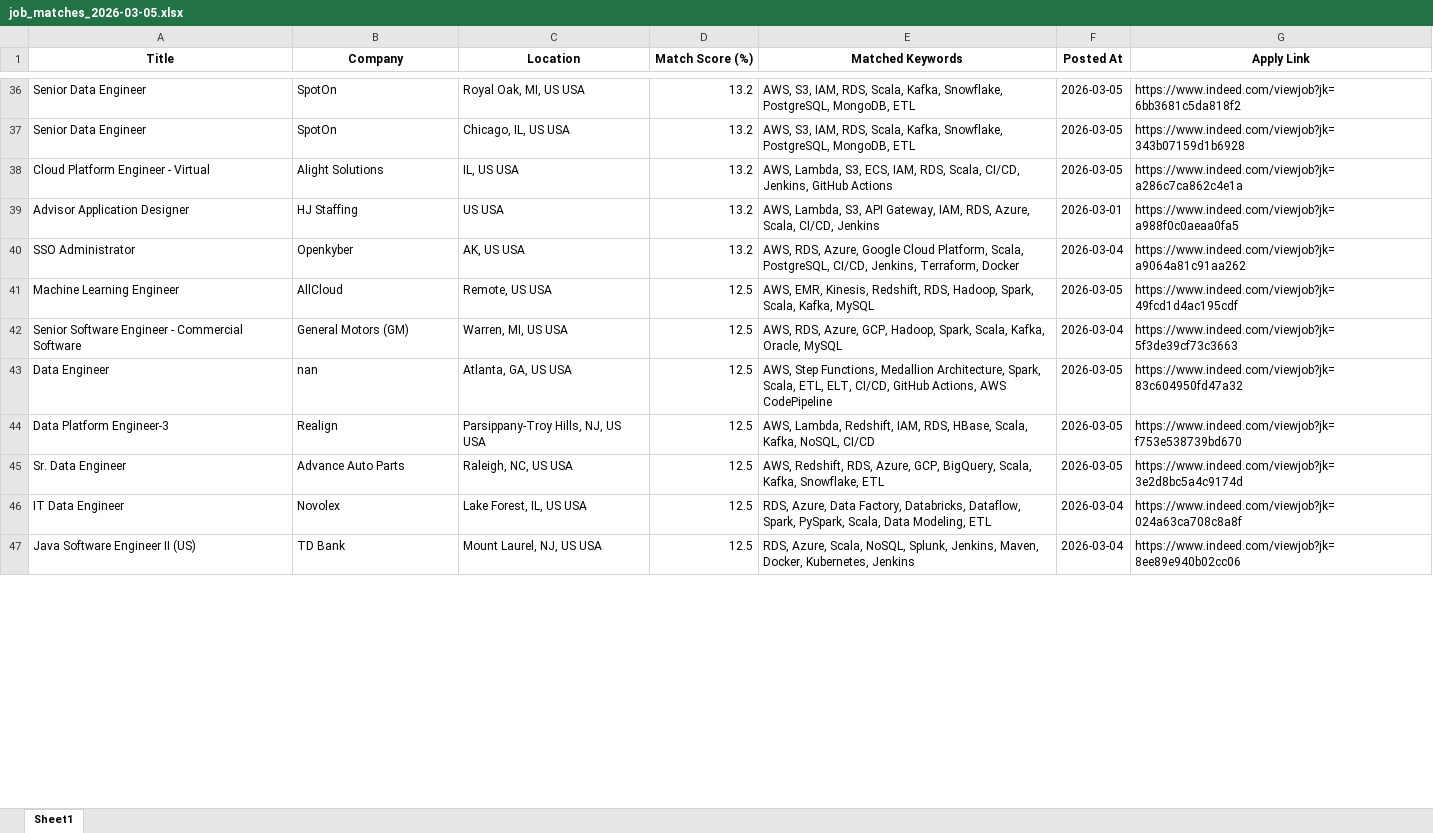
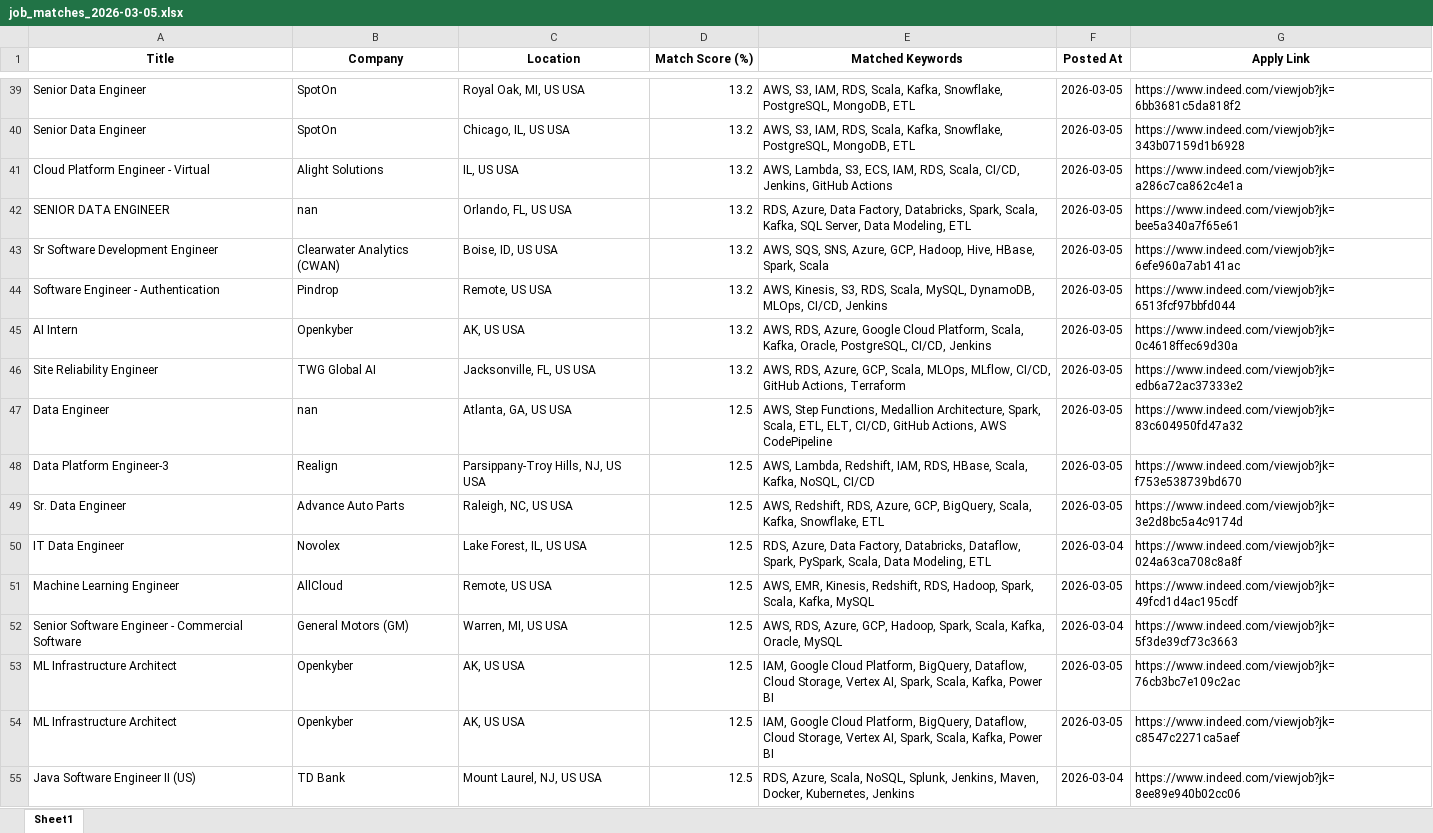
Before and after one commit to ssriramteja/Indeed_job_scrapper_DE, an Excel workbook: results/job_matches_2026-03-05.xlsx, sheet Sheet1, drawn as a sheet; only a part is shown, gaps mark what is left out; values as stored, in another font and other column widths than the file's, no borders; removed rows and columns are numbered as before the commit, all else as after; the diff covers the shown part only; the diff names each change by its address in the sheet, - before the commit and + after, or states it on an @@ line.

```diff
--- a/results/job_matches_2026-03-05.xlsx (sheet Sheet1)
+++ b/results/job_matches_2026-03-05.xlsx (sheet Sheet1)
-row 39: Advisor Application Designer | HJ Staffing | US USA | 13.2 | AWS, Lambda, S3, API Gateway, IAM, RDS, Azure, Scala, CI/CD, Jenkins | 2026-03-01 | https://www.indeed.com/viewjob?jk=a988f0c0aeaa0fa5
@@ row 32 moved to row 42: SENIOR DATA ENGINEER @@
+row 43: Sr Software Development Engineer | Clearwater Analytics (CWAN) | Boise, ID, US USA | 13.2 | AWS, SQS, SNS, Azure, GCP, Hadoop, Hive, HBase, Spark, Scala | 2026-03-05 | https://www.indeed.com/viewjob?jk=6efe960a7ab141ac
@@ row 33 moved to row 44: Software Engineer - Authentication @@
-A45 (Title): SSO Administrator
+A45 (Title): AI Intern
-E45 (Matched Keywords): …Platform, Scala, PostgreSQL, CI/CD, Jenkins, Terraform, Docker
+E45 (Matched Keywords): …Platform, Scala, Kafka, Oracle, PostgreSQL, CI/CD, Jenkins
-F45 (Posted At): 2026-03-04
+F45 (Posted At): 2026-03-05
-G45 (Apply Link): https://www.indeed.com/viewjob?jk=a9064a81c91aa262
+G45 (Apply Link): https://www.indeed.com/viewjob?jk=0c4618ffec69d30a
+row 46: Site Reliability Engineer | TWG Global AI | Jacksonville, FL, US USA | 13.2 | AWS, RDS, Azure, GCP, Scala, MLOps, MLflow, CI/CD, GitHub Actions, Terraform | 2026-03-05 | https://www.indeed.com/viewjob?jk=edb6a72ac37333e2
@@ row 41 moved to row 51: Machine Learning Engineer @@
@@ row 42 moved to row 52: Senior Software Engineer - Commercial So… @@
+row 53: ML Infrastructure Architect | Openkyber | AK, US USA | 12.5 | IAM, Google Cloud Platform, BigQuery, Dataflow, Cloud Storage, Vertex AI, Spark, Scala, Kafka, Power BI | 2026-03-05 | https://www.indeed.com/viewjob?jk=76cb3bc7e109c2ac
+row 54: ML Infrastructure Architect | Openkyber | AK, US USA | 12.5 | IAM, Google Cloud Platform, BigQuery, Dataflow, Cloud Storage, Vertex AI, Spark, Scala, Kafka, Power BI | 2026-03-05 | https://www.indeed.com/viewjob?jk=c8547c2271ca5aef
```
Also changed, not shown: 32 added rows, 16 removed rows, 18 moved rows and 10 edited cells elsewhere in this sheet, 2 other files.
